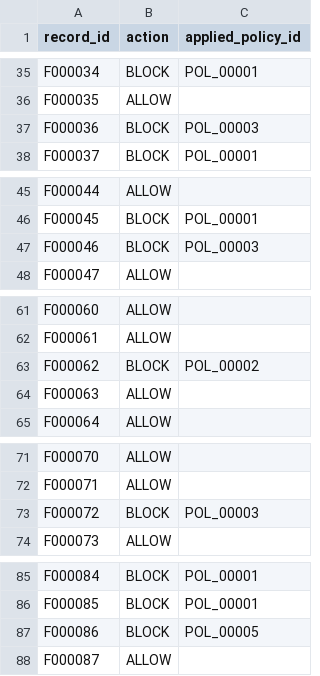
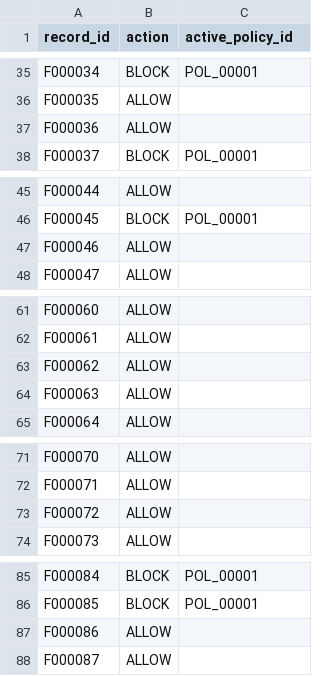
Before and after one commit to LY-UtkarshMishra-09/SpectreSync, a CSV file: results/replay.csv, drawn as a sheet; only a part is shown, gaps mark what is left out; the diff covers the shown part only.

```diff
--- a/results/replay.csv
+++ b/results/replay.csv
@@ -1 +1 @@
-record_id,action,applied_policy_id
+record_id,action,active_policy_id
@@ -36,3 +36,3 @@ F000034,BLOCK,POL_00001
 F000035,ALLOW,
-F000036,BLOCK,POL_00003
+F000036,ALLOW,
 F000037,BLOCK,POL_00001
@@ -46,3 +46,3 @@ F000044,ALLOW,
 F000045,BLOCK,POL_00001
-F000046,BLOCK,POL_00003
+F000046,ALLOW,
 F000047,ALLOW,
@@ -62,3 +62,3 @@ F000060,ALLOW,
 F000061,ALLOW,
-F000062,BLOCK,POL_00002
+F000062,ALLOW,
 F000063,ALLOW,
@@ -72,3 +72,3 @@ F000070,ALLOW,
 F000071,ALLOW,
-F000072,BLOCK,POL_00003
+F000072,ALLOW,
 F000073,ALLOW,
@@ -86,3 +86,3 @@ F000084,BLOCK,POL_00001
 F000085,BLOCK,POL_00001
-F000086,BLOCK,POL_00005
+F000086,ALLOW,
 F000087,ALLOW,
```
Also changed, not shown: 34 edited cells elsewhere in this file, results/classification.csv, 10 other files.
